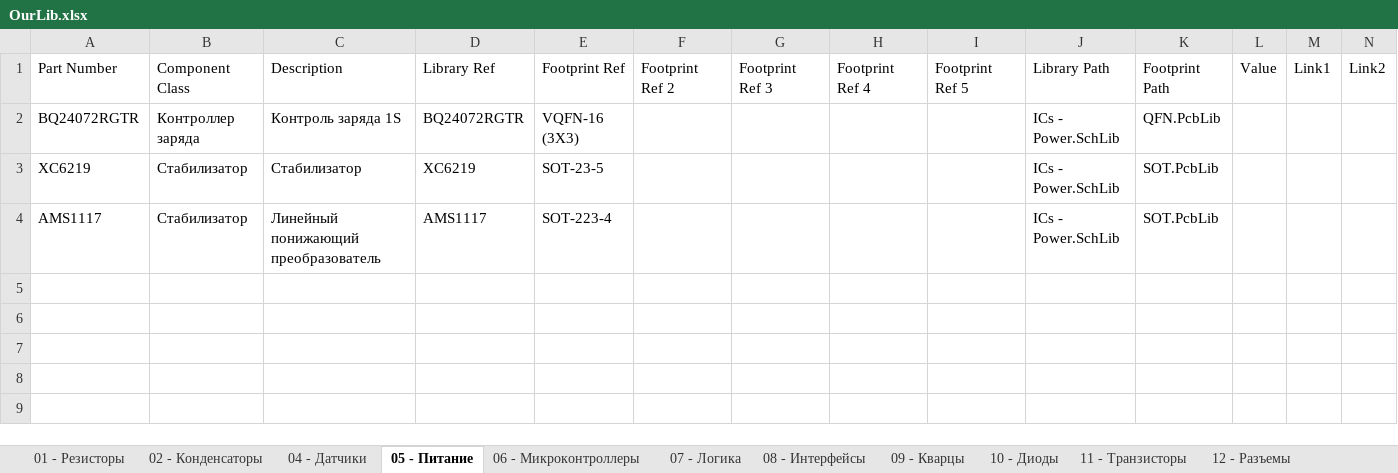
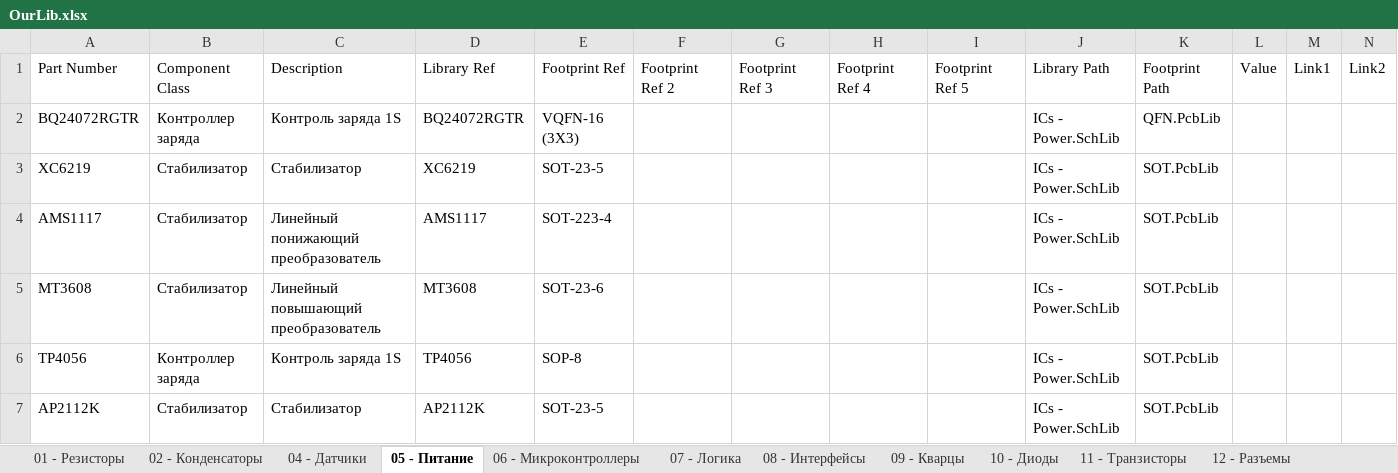
Before and after one commit to siroshy/my-altium-library, an Excel workbook: OurLib.xlsx, sheet 05 - Питание, drawn as a sheet; values as stored, in another font and other column widths than the file's, no borders; the diff names each change by its address in the sheet, - before the commit and + after, or states it on an @@ line.

```diff
--- a/OurLib.xlsx (sheet 05 - Питание)
+++ b/OurLib.xlsx (sheet 05 - Питание)
+row 5: MT3608 | Стабилизатор | Линейный повышающий преобразователь | MT3608 | SOT-23-6 |  |  |  |  | ICs - Power.SchLib | SOT.PcbLib
+row 6: TP4056 | Контроллер заряда | Контроль заряда 1S | TP4056 | SOP-8 |  |  |  |  | ICs - Power.SchLib | SOT.PcbLib
+row 7: AP2112K | Стабилизатор | Стабилизатор | AP2112K | SOT-23-5 |  |  |  |  | ICs - Power.SchLib | SOT.PcbLib
```
Also changed, not shown: sheet 16 - Светодиоды, sheet 04 - Датчики, sheet 07 - Логика, sheet 10 - Диоды, 1 other file.
